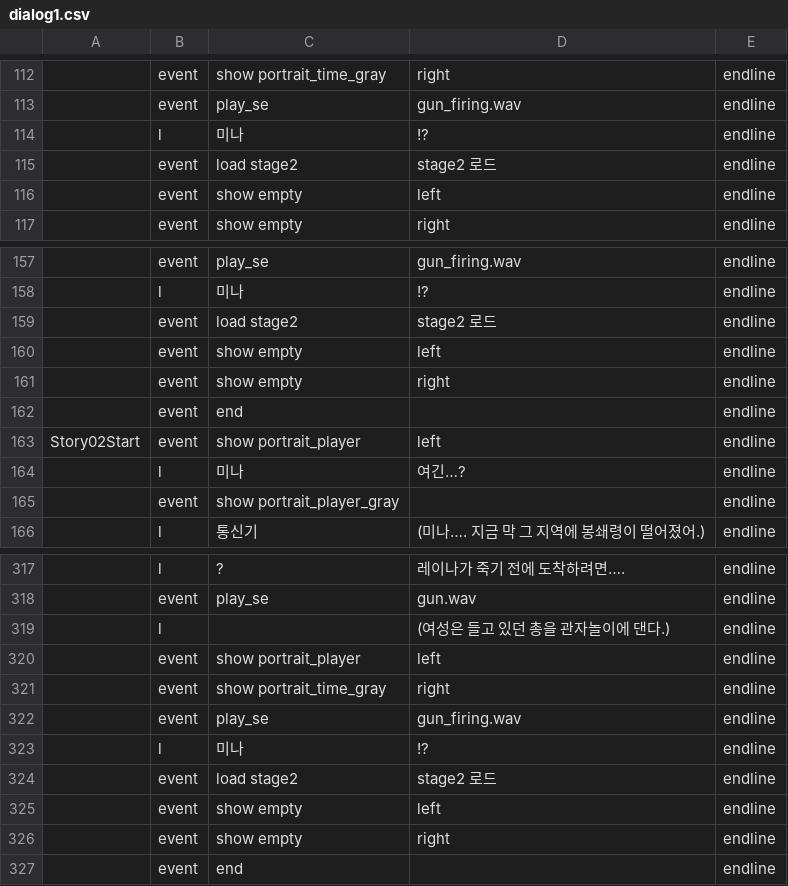
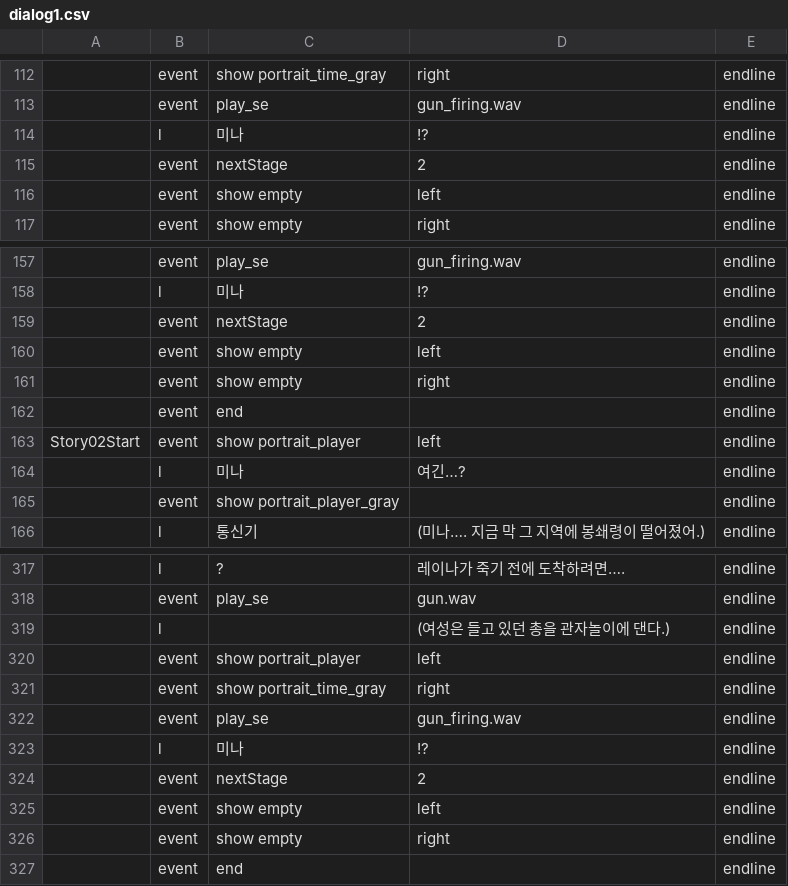
Before and after one commit to kalmmis/IndiePunk-PSY2050, a CSV file: Assets/Resources/dialog1.csv, drawn as a sheet; only a part is shown, gaps mark what is left out; the diff names each change by its address in the sheet, - before the commit and + after, or states it on an @@ line.

```diff
--- a/Assets/Resources/dialog1.csv
+++ b/Assets/Resources/dialog1.csv
-C115: load stage2
+C115: nextStage
-D115: stage2 로드
+D115: 2
-C159: load stage2
+C159: nextStage
-D159: stage2 로드
+D159: 2
-C324: load stage2
+C324: nextStage
-D324: stage2 로드
+D324: 2
```
Also changed, not shown: 2 other files.
